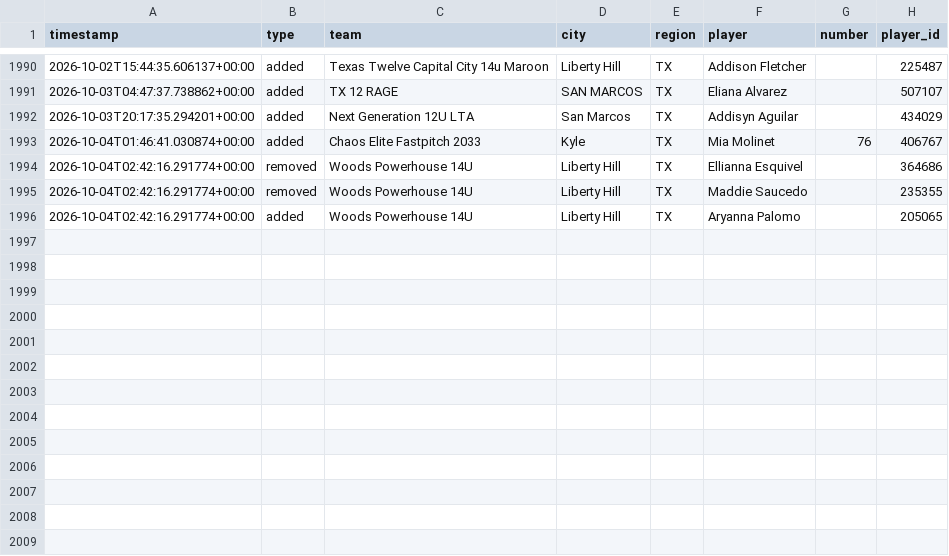
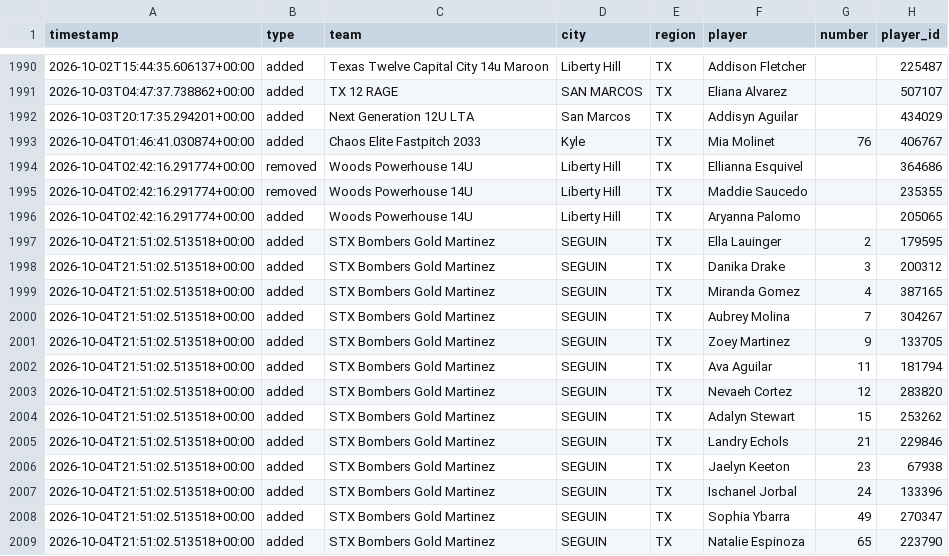
Before and after one commit to jeremiah9980/ncs-monitor, a CSV file: reports/changelog.csv, drawn as a sheet; only a part is shown, gaps mark what is left out; the diff names each change by its address in the sheet, - before the commit and + after, or states it on an @@ line.

```diff
--- a/reports/changelog.csv
+++ b/reports/changelog.csv
+row 1997: 2026-10-04T21:51:02.513518+00:00 | added | STX Bombers Gold Martinez | SEGUIN | TX | Ella Lauinger | 2 | 179595
+row 1998: 2026-10-04T21:51:02.513518+00:00 | added | STX Bombers Gold Martinez | SEGUIN | TX | Danika Drake | 3 | 200312
+row 1999: 2026-10-04T21:51:02.513518+00:00 | added | STX Bombers Gold Martinez | SEGUIN | TX | Miranda Gomez | 4 | 387165
+row 2000: 2026-10-04T21:51:02.513518+00:00 | added | STX Bombers Gold Martinez | SEGUIN | TX | Aubrey Molina | 7 | 304267
+row 2001: 2026-10-04T21:51:02.513518+00:00 | added | STX Bombers Gold Martinez | SEGUIN | TX | Zoey Martinez | 9 | 133705
+row 2002: 2026-10-04T21:51:02.513518+00:00 | added | STX Bombers Gold Martinez | SEGUIN | TX | Ava Aguilar | 11 | 181794
+row 2003: 2026-10-04T21:51:02.513518+00:00 | added | STX Bombers Gold Martinez | SEGUIN | TX | Nevaeh Cortez | 12 | 283820
+row 2004: 2026-10-04T21:51:02.513518+00:00 | added | STX Bombers Gold Martinez | SEGUIN | TX | Adalyn Stewart | 15 | 253262
+row 2005: 2026-10-04T21:51:02.513518+00:00 | added | STX Bombers Gold Martinez | SEGUIN | TX | Landry Echols | 21 | 229846
+row 2006: 2026-10-04T21:51:02.513518+00:00 | added | STX Bombers Gold Martinez | SEGUIN | TX | Jaelyn Keeton | 23 | 67938
+row 2007: 2026-10-04T21:51:02.513518+00:00 | added | STX Bombers Gold Martinez | SEGUIN | TX | Ischanel Jorbal | 24 | 133396
+row 2008: 2026-10-04T21:51:02.513518+00:00 | added | STX Bombers Gold Martinez | SEGUIN | TX | Sophia Ybarra | 49 | 270347
+row 2009: 2026-10-04T21:51:02.513518+00:00 | added | STX Bombers Gold Martinez | SEGUIN | TX | Natalie Espinoza | 65 | 223790
```
Also changed, not shown: reports/team-list.csv, 5 other files.
